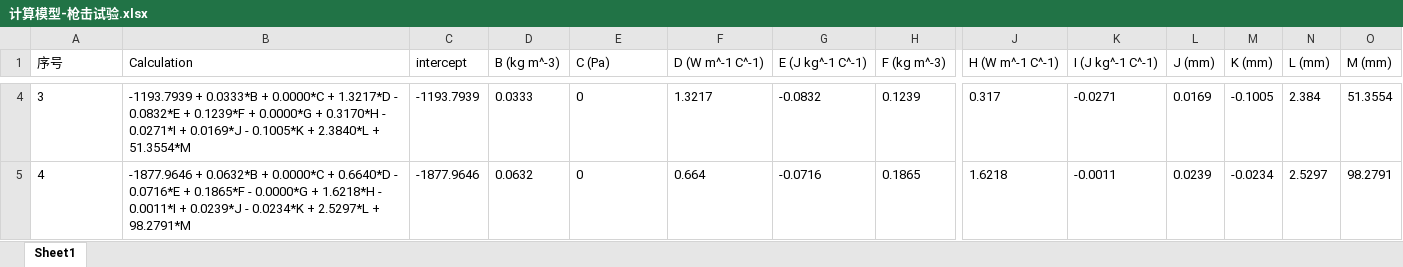
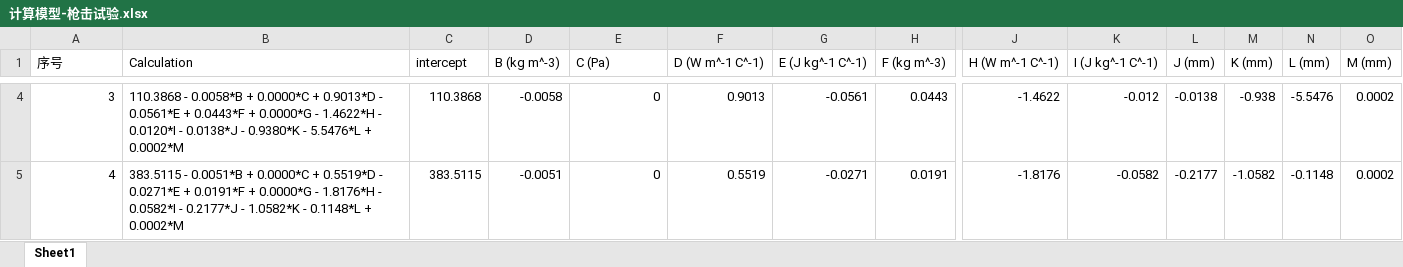
Before and after one commit to yuchengtong/GFApp, an Excel workbook: mainWidget/mainWidget/src/database/计算模型-枪击试验.xlsx, sheet Sheet1, drawn as a sheet; only a part is shown, gaps mark what is left out; values as stored, in another font and other column widths than the file's, no borders; the diff covers the shown part only; the diff names each change by its address in the sheet, - before the commit and + after, or states it on an @@ line.

```diff
--- a/mainWidget/mainWidget/src/database/计算模型-枪击试验.xlsx (sheet Sheet1)
+++ b/mainWidget/mainWidget/src/database/计算模型-枪击试验.xlsx (sheet Sheet1)
-A4:A5 alignment: left
+A4:A5 alignment: right
-B4 (Calculation): -1193.7939 + 0.0333*B + 0.0000*C + 1.3217*D - 0.0832*E + 0.1239*F + 0.0000*G + 0.3170*H - 0.0271*I + 0.0169*J - 0.1005*K + 2.3840*L + 51.3554*M
+B4 (Calculation): 110.3868 - 0.0058*B + 0.0000*C + 0.9013*D - 0.0561*E + 0.0443*F + 0.0000*G - 1.4622*H - 0.0120*I - 0.0138*J - 0.9380*K - 5.5476*L + 0.0002*M
-C4 (intercept): -1193.7939
+C4 (intercept): 110.3868
-D4 (B (kg m^-3)): 0.0333
+D4 (B (kg m^-3)): -0.0058
-E4:E5 alignment: left
+E4:E5 alignment: right
-F4 (D (W m^-1 C^-1)): 1.3217
+F4 (D (W m^-1 C^-1)): 0.9013
-G4 (E (J kg^-1 C^-1)): -0.0832
+G4 (E (J kg^-1 C^-1)): -0.0561
-H4 (F (kg m^-3)): 0.1239
+H4 (F (kg m^-3)): 0.0443
-J4 (H (W m^-1 C^-1)): 0.317
+J4 (H (W m^-1 C^-1)): -1.4622
-K4 (I (J kg^-1 C^-1)): -0.0271
+K4 (I (J kg^-1 C^-1)): -0.012
-L4 (J (mm)): 0.0169
+L4 (J (mm)): -0.0138
-M4 (K (mm)): -0.1005
+M4 (K (mm)): -0.938
-N4 (L (mm)): 2.384
+N4 (L (mm)): -5.5476
-O4 (M (mm)): 51.3554
+O4 (M (mm)): 0.0002
-B5 (Calculation): -1877.9646 + 0.0632*B + 0.0000*C + 0.6640*D - 0.0716*E + 0.1865*F - 0.0000*G + 1.6218*H - 0.0011*I + 0.0239*J - 0.0234*K + 2.5297*L + 98.2791*M
+B5 (Calculation): 383.5115 - 0.0051*B + 0.0000*C + 0.5519*D - 0.0271*E + 0.0191*F + 0.0000*G - 1.8176*H - 0.0582*I - 0.2177*J - 1.0582*K - 0.1148*L + 0.0002*M
-C5 (intercept): -1877.9646
+C5 (intercept): 383.5115
-D5 (B (kg m^-3)): 0.0632
+D5 (B (kg m^-3)): -0.0051
-F5 (D (W m^-1 C^-1)): 0.664
+F5 (D (W m^-1 C^-1)): 0.5519
-G5 (E (J kg^-1 C^-1)): -0.0716
+G5 (E (J kg^-1 C^-1)): -0.0271
-H5 (F (kg m^-3)): 0.1865
+H5 (F (kg m^-3)): 0.0191
-J5 (H (W m^-1 C^-1)): 1.6218
+J5 (H (W m^-1 C^-1)): -1.8176
-K5 (I (J kg^-1 C^-1)): -0.0011
+K5 (I (J kg^-1 C^-1)): -0.0582
-L5 (J (mm)): 0.0239
+L5 (J (mm)): -0.2177
-M5 (K (mm)): -0.0234
+M5 (K (mm)): -1.0582
-N5 (L (mm)): 2.5297
+N5 (L (mm)): -0.1148
-O5 (M (mm)): 98.2791
+O5 (M (mm)): 0.0002
```
Also changed, not shown: 456 edited cells and cell formats elsewhere in this sheet, mainWidget/mainWidget/src/database/计算模型-破片撞击试验.xlsx, 2 other files.
